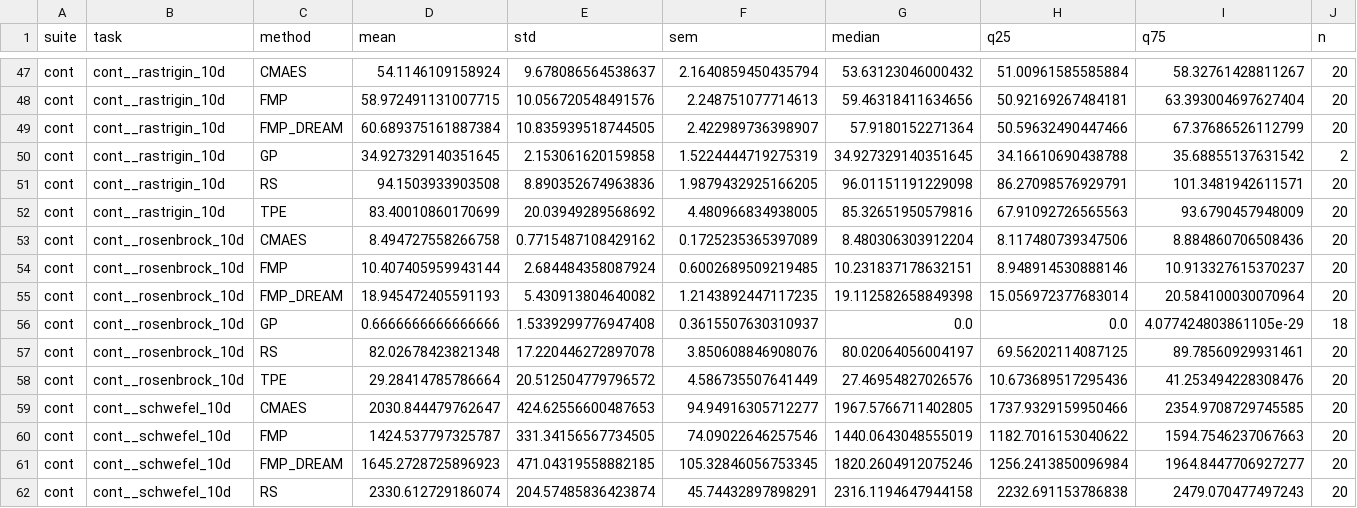
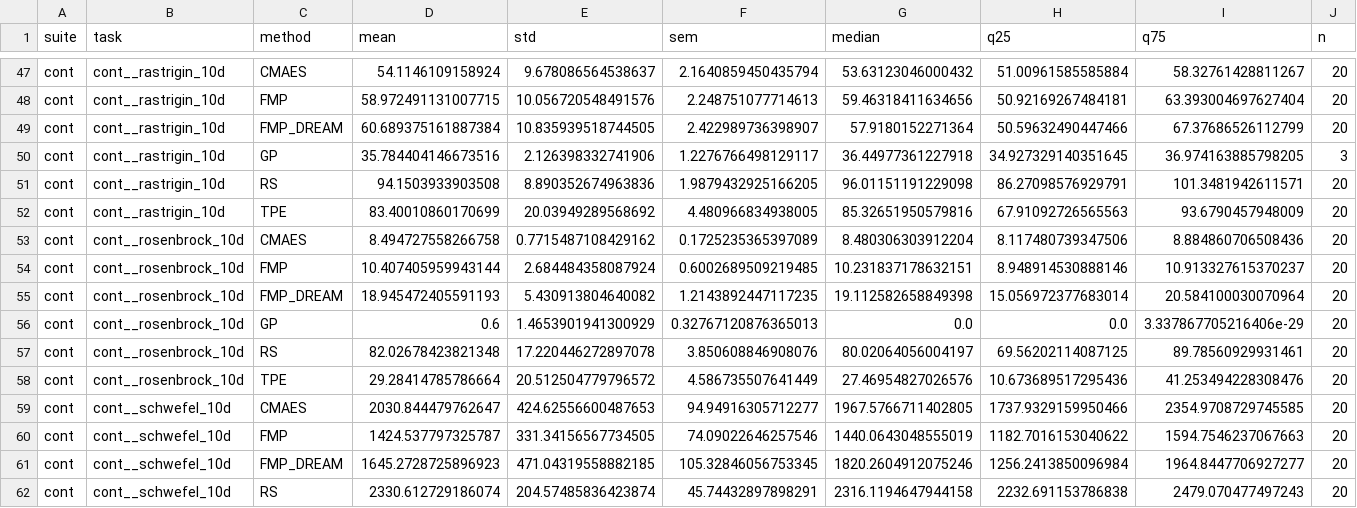
Before and after one commit to Coolercool47/HPO_RL, a CSV file: experiments_new/synt_functions/figures/summary_value.csv, drawn as a sheet; only a part is shown, gaps mark what is left out.

```diff
--- a/experiments_new/synt_functions/figures/summary_value.csv
+++ b/experiments_new/synt_functions/figures/summary_value.csv
@@ -49,3 +49,3 @@ cont,cont__rastrigin_10d,FMP,58.972491131007715,10.056720548491576,2.24875107771
 cont,cont__rastrigin_10d,FMP_DREAM,60.689375161887384,10.835939518744505,2.422989736398907,57.9180152271364,50.59632490447466,67.37686526112799,20
-cont,cont__rastrigin_10d,GP,34.927329140351645,2.153061620159858,1.5224444719275319,34.927329140351645,34.16610690438788,35.68855137631542,2
+cont,cont__rastrigin_10d,GP,35.784404146673516,2.126398332741906,1.2276766498129117,36.44977361227918,34.927329140351645,36.974163885798205,3
 cont,cont__rastrigin_10d,RS,94.1503933903508,8.890352674963836,1.9879432925166205,96.01151191229098,86.27098576929791,101.3481942611571,20
@@ -55,3 +55,3 @@ cont,cont__rosenbrock_10d,FMP,10.407405959943144,2.684484358087924,0.60026895092
 cont,cont__rosenbrock_10d,FMP_DREAM,18.945472405591193,5.430913804640082,1.2143892447117235,19.112582658849398,15.056972377683014,20.584100030070964,20
-cont,cont__rosenbrock_10d,GP,0.6666666666666666,1.5339299776947408,0.3615507630310937,0.0,0.0,4.077424803861105e-29,18
+cont,cont__rosenbrock_10d,GP,0.6,1.4653901941300929,0.32767120876365013,0.0,0.0,3.337867705216406e-29,20
 cont,cont__rosenbrock_10d,RS,82.02678423821348,17.220446272897078,3.850608846908076,80.02064056004197,69.56202114087125,89.78560929931461,20
```
Also changed, not shown: experiments_new/synt_functions/figures/overhead.csv, experiments_new/synt_functions/figures/summary_nregret.csv, 13 other files.
